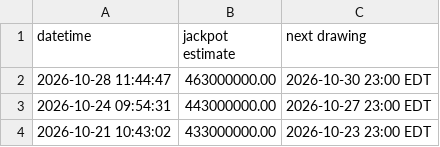
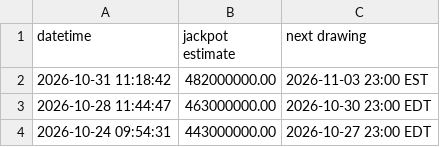
Before and after one commit to bquinn17/bquinn17.github.io, a CSV file: lottery/data/past_megamillions_jackpots.csv, drawn as a sheet; only a part is shown; the shorter side is filled out with more unchanged rows.

```diff
--- a/lottery/data/past_megamillions_jackpots.csv
+++ b/lottery/data/past_megamillions_jackpots.csv
@@ -1,2 +1,3 @@
 datetime,jackpot estimate,next drawing
+2026-10-31 11:18:42,482000000.00,2026-11-03 23:00 EST
 2026-10-28 11:44:47,463000000.00,2026-10-30 23:00 EDT
```
Also changed, not shown: 1 other file.
